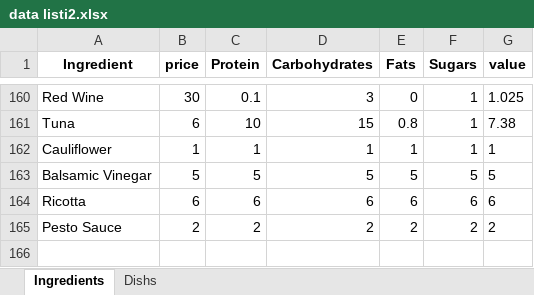
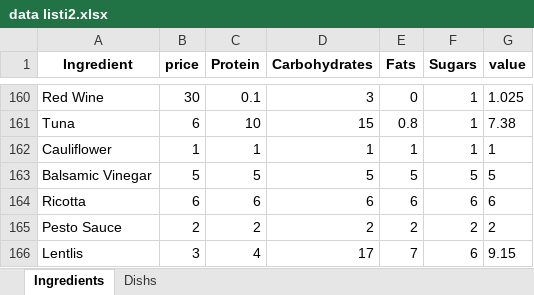
Before and after one commit to noakoch/Final_Project_, an Excel workbook: data listi2.xlsx, sheet Ingredients, drawn as a sheet; only a part is shown, gaps mark what is left out; values as stored, in another font and other column widths than the file's, no borders; the diff names each change by its address in the sheet, - before the commit and + after, or states it on an @@ line.

```diff
--- a/data listi2.xlsx (sheet Ingredients)
+++ b/data listi2.xlsx (sheet Ingredients)
+row 166: Lentlis | 3 | 4 | 17 | 7 | 6 | 9.15
```
Also changed, not shown: sheet Dishs, users.xlsx, 3 other files.
